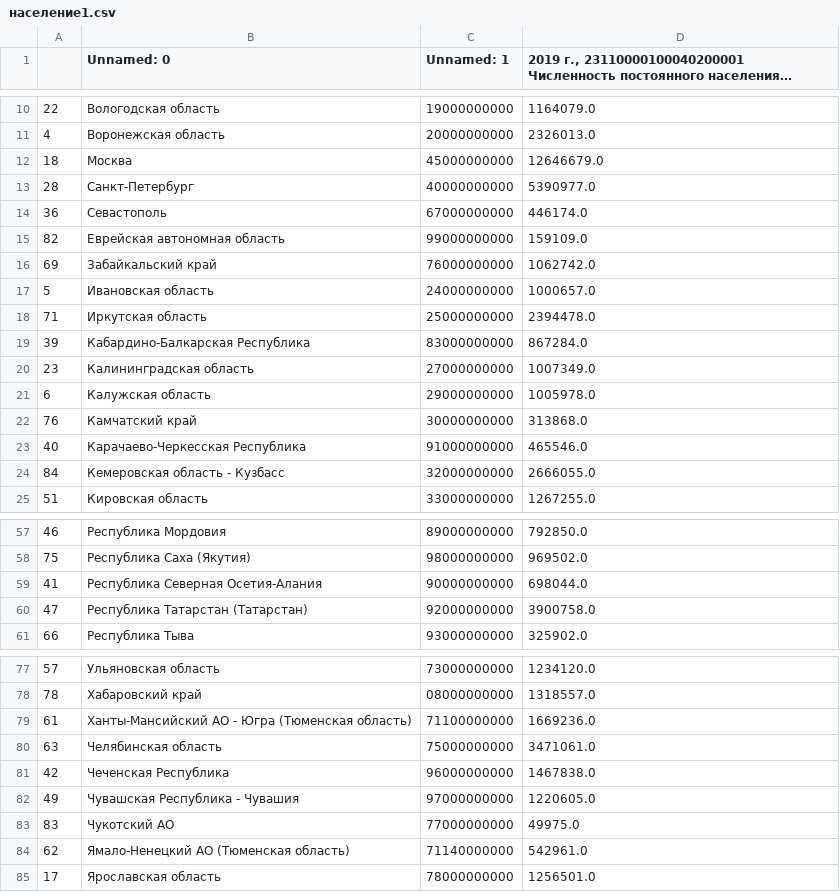
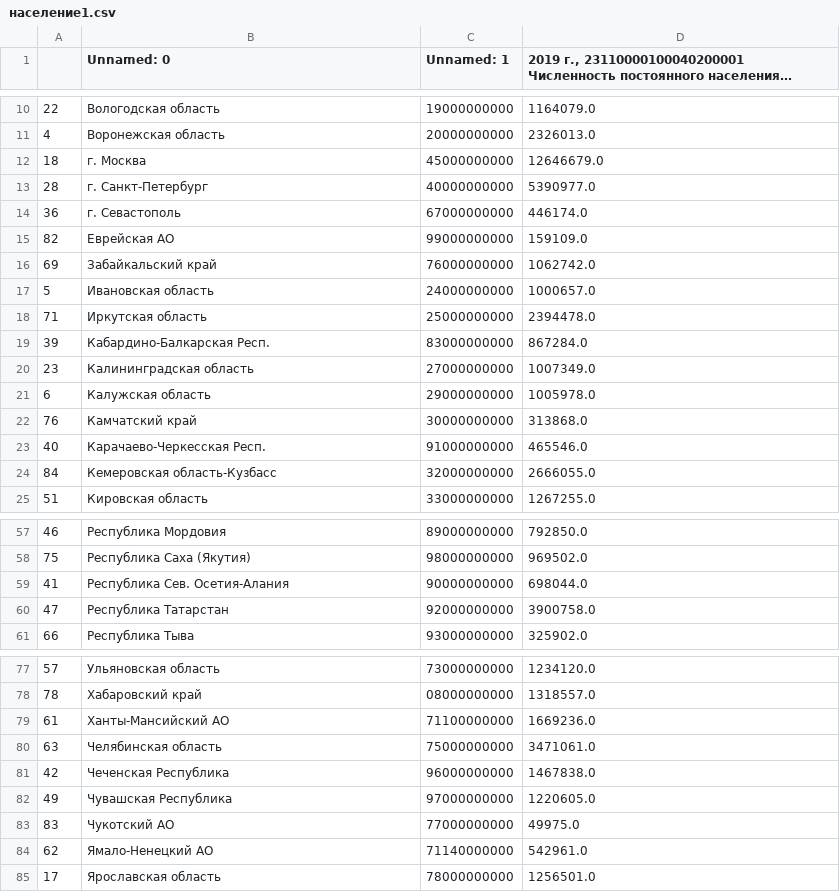
Before and after one commit to vl-git/opend, a CSV file: население1.csv, drawn as a sheet; only a part is shown, gaps mark what is left out; long unchanged cells end in …; the diff covers the shown part only.

```diff
--- a/население1.csv
+++ b/население1.csv
@@ -11,6 +11,6 @@
 4,Воронежская область,20000000000,2326013.0
-18,Москва,45000000000,12646679.0
-28,Санкт-Петербург,40000000000,5390977.0
-36,Севастополь,67000000000,446174.0
-82,Еврейская автономная область,99000000000,159109.0
+18,г. Москва,45000000000,12646679.0
+28,г. Санкт-Петербург,40000000000,5390977.0
+36,г. Севастополь,67000000000,446174.0
+82,Еврейская АО,99000000000,159109.0
 69,Забайкальский край,76000000000,1062742.0
@@ -18,3 +18,3 @@
 71,Иркутская область,25000000000,2394478.0
-39,Кабардино-Балкарская Республика,83000000000,867284.0
+39,Кабардино-Балкарская Респ.,83000000000,867284.0
 23,Калининградская область,27000000000,1007349.0
@@ -22,4 +22,4 @@
 76,Камчатский край,30000000000,313868.0
-40,Карачаево-Черкесская Республика,91000000000,465546.0
-84,Кемеровская область - Кузбасс,32000000000,2666055.0
+40,Карачаево-Черкесская Респ.,91000000000,465546.0
+84,Кемеровская область-Кузбасс,32000000000,2666055.0
 51,Кировская область,33000000000,1267255.0
@@ -58,4 +58,4 @@
 75,Республика Саха (Якутия),98000000000,969502.0
-41,Республика Северная Осетия-Алания,90000000000,698044.0
-47,Республика Татарстан (Татарстан),92000000000,3900758.0
+41,Республика Сев. Осетия-Алания,90000000000,698044.0
+47,Республика Татарстан,92000000000,3900758.0
 66,Республика Тыва,93000000000,325902.0
@@ -78,8 +78,8 @@
 78,Хабаровский край,08000000000,1318557.0
-61,Ханты-Мансийский АО - Югра (Тюменская область),71100000000,1669236.0
+61,Ханты-Мансийский АО,71100000000,1669236.0
 63,Челябинская область,75000000000,3471061.0
 42,Чеченская Республика,96000000000,1467838.0
-49,Чувашская Республика - Чувашия,97000000000,1220605.0
+49,Чувашская Республика,97000000000,1220605.0
 83,Чукотский АО,77000000000,49975.0
-62,Ямало-Ненецкий АО (Тюменская область),71140000000,542961.0
+62,Ямало-Ненецкий АО,71140000000,542961.0
 17,Ярославская область,78000000000,1256501.0
```
Also changed, not shown: 1 edited cell elsewhere in this file, low_tyazh.csv, os_tyazh.csv, 6 other files.
